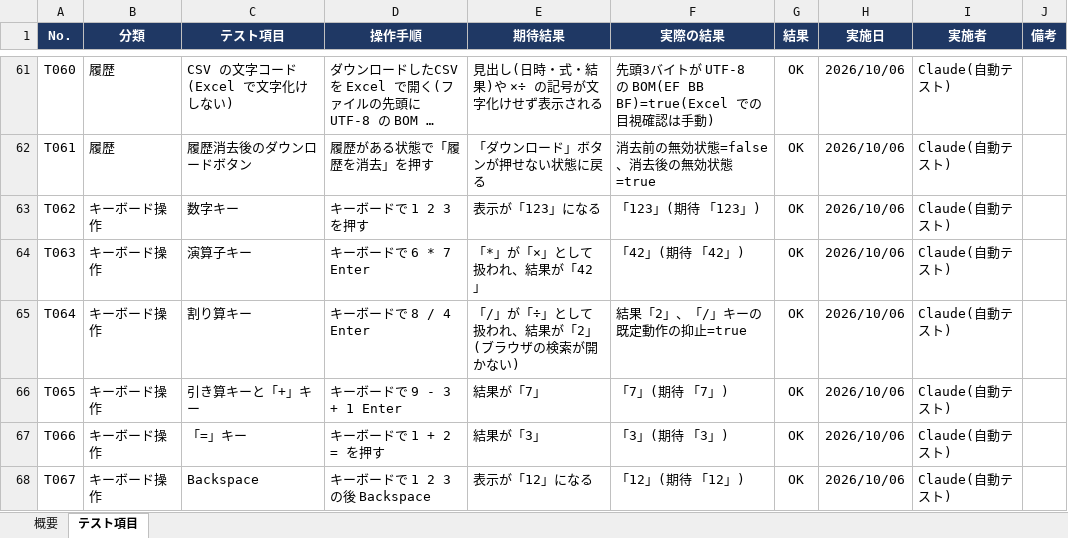
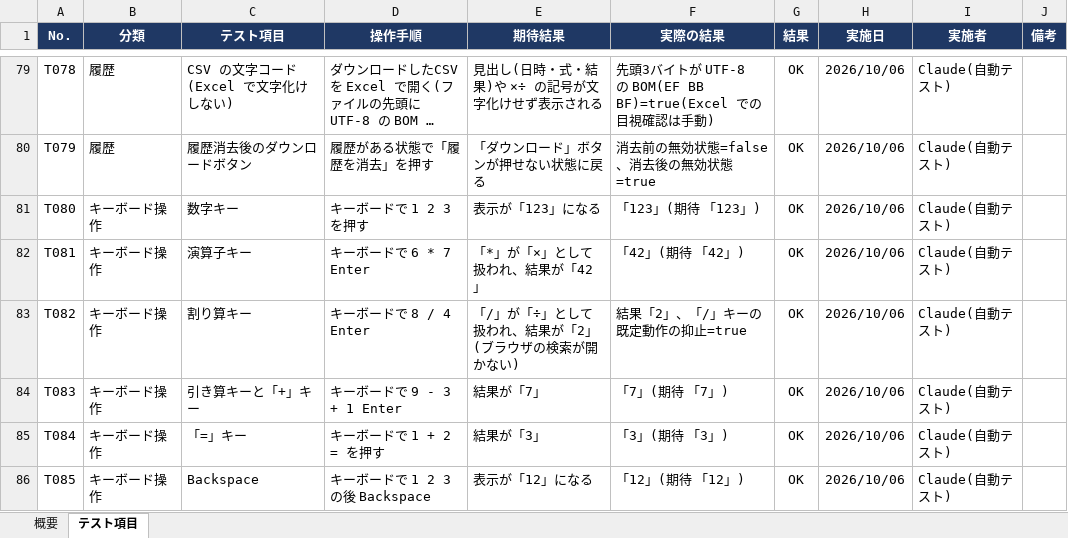
Before and after one commit to ken1-lang/try_claude, an Excel workbook: doc/calculator_test_spec.xlsx, sheet テスト項目, drawn as a sheet; only a part is shown, gaps mark what is left out; long unchanged cells end in …; values as stored, in another font and other column widths than the file's, no borders; charts and pictures and conditional formats not drawn; addresses are those after the commit; the diff covers the shown part only; the diff names each change by its address in the sheet, - before the commit and + after, or states it on an @@ line.

```diff
--- a/doc/calculator_test_spec.xlsx (sheet テスト項目)
+++ b/doc/calculator_test_spec.xlsx (sheet テスト項目)
-A79 (No.): T060
+A79 (No.): T078
-A80 (No.): T061
+A80 (No.): T079
-A81 (No.): T062
+A81 (No.): T080
-A82 (No.): T063
+A82 (No.): T081
-A83 (No.): T064
+A83 (No.): T082
-A84 (No.): T065
+A84 (No.): T083
-A85 (No.): T066
+A85 (No.): T084
-A86 (No.): T067
+A86 (No.): T085
```
Also changed, not shown: 18 added rows and 61 edited cells elsewhere in this sheet, sheet 概要, formulas that keep their value, 4 other files.
